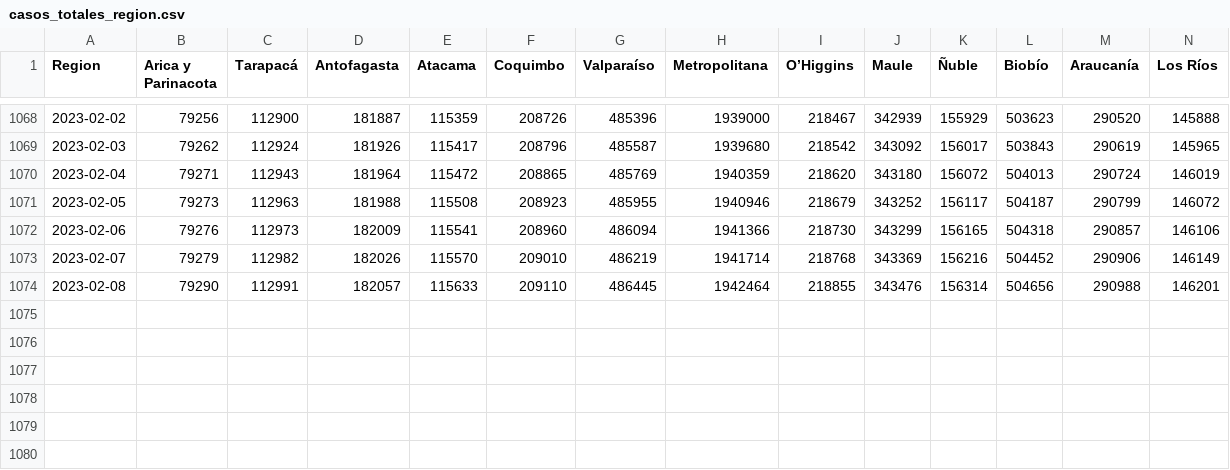
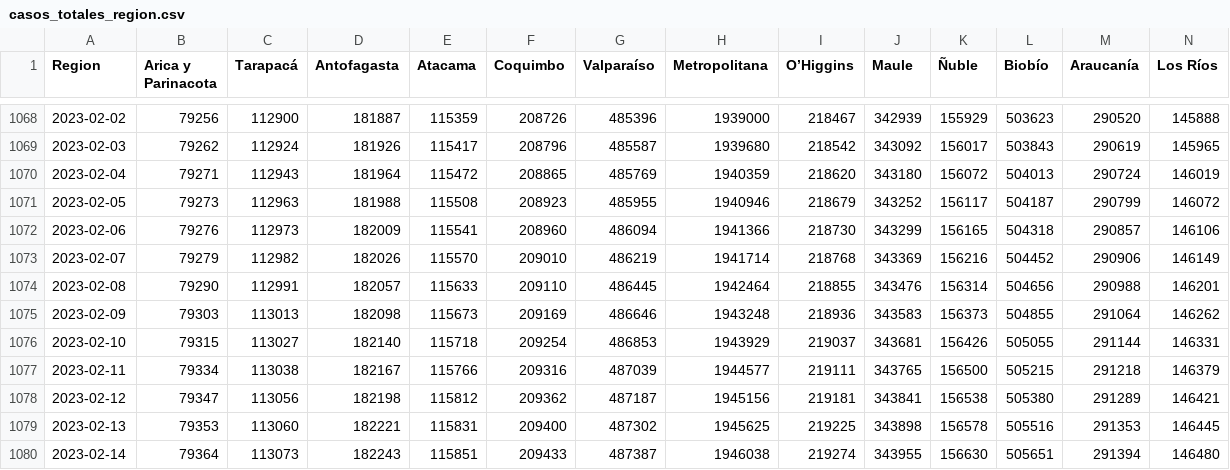
Before and after one commit to YachayData/visualizer, a CSV file: getData/casos_totales_region.csv, drawn as a sheet; only a part is shown, gaps mark what is left out; rows hold the shown columns only; the diff names each change by its address in the sheet, - before the commit and + after, or states it on an @@ line.

```diff
--- a/getData/casos_totales_region.csv
+++ b/getData/casos_totales_region.csv
+row 1075: 2023-02-09 | 79303 | 113013 | 182098 | 115673 | 209169 | 486646 | 1943248 | 218936 | 343583 | 156373 | 504855 | 291064 | 146262
+row 1076: 2023-02-10 | 79315 | 113027 | 182140 | 115718 | 209254 | 486853 | 1943929 | 219037 | 343681 | 156426 | 505055 | 291144 | 146331
+row 1077: 2023-02-11 | 79334 | 113038 | 182167 | 115766 | 209316 | 487039 | 1944577 | 219111 | 343765 | 156500 | 505215 | 291218 | 146379
+row 1078: 2023-02-12 | 79347 | 113056 | 182198 | 115812 | 209362 | 487187 | 1945156 | 219181 | 343841 | 156538 | 505380 | 291289 | 146421
+row 1079: 2023-02-13 | 79353 | 113060 | 182221 | 115831 | 209400 | 487302 | 1945625 | 219225 | 343898 | 156578 | 505516 | 291353 | 146445
+row 1080: 2023-02-14 | 79364 | 113073 | 182243 | 115851 | 209433 | 487387 | 1946038 | 219274 | 343955 | 156630 | 505651 | 291394 | 146480
```
Also changed, not shown: getData/fallecidos_region.csv, getData/pacientes_UCI.csv, 9 other files.
